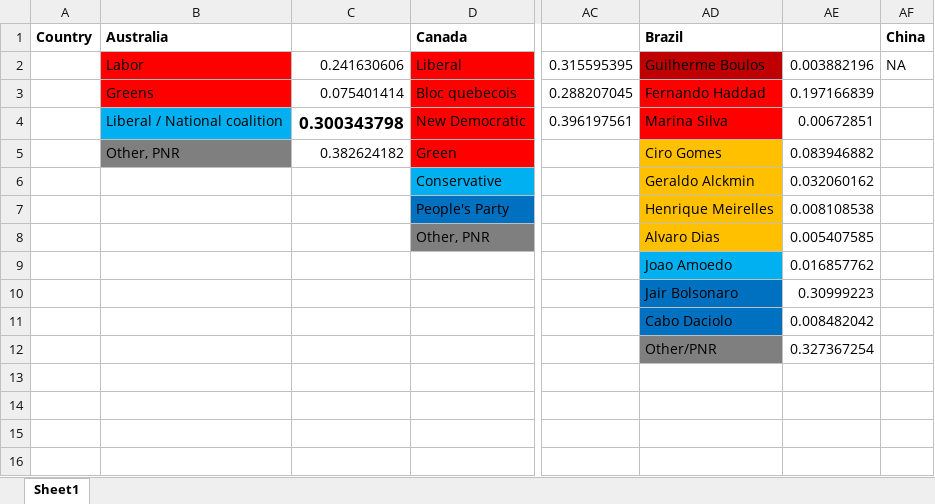
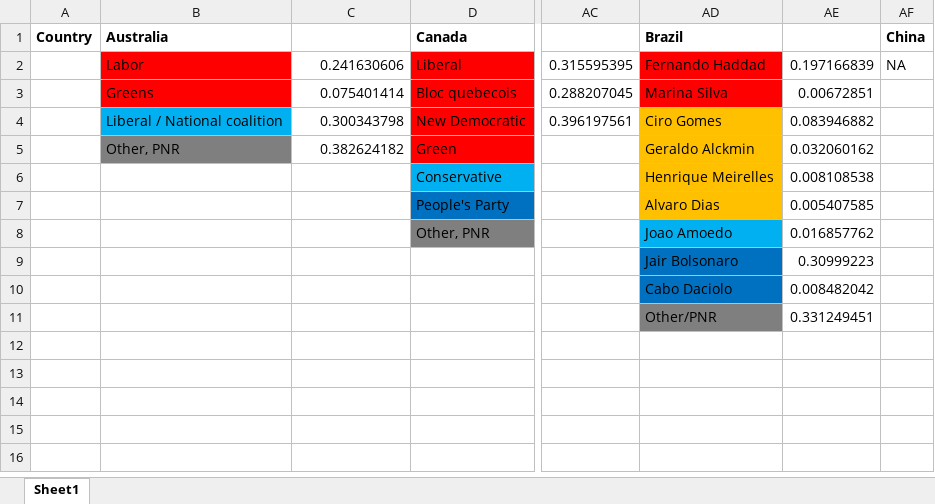
Before and after one commit to mariuslehenaff/oecd_climate, an Excel workbook: questionnaires/vote_stats.xlsx, sheet Sheet1, drawn as a sheet; only a part is shown, gaps mark what is left out; values as stored, in another font and other column widths than the file's, no borders; the diff covers the shown part only; the diff names each change by its address in the sheet, - before the commit and + after, or states it on an @@ line.

```diff
--- a/questionnaires/vote_stats.xlsx (sheet Sheet1)
+++ b/questionnaires/vote_stats.xlsx (sheet Sheet1)
-AD2: Guilherme Boulos
+AD2: Fernando Haddad
-AD2 fill: #C00000
+AD2 fill: #FF0000
-AE2: 0.003882196
+AE2: 0.197166839
-AD3: Fernando Haddad
+AD3: Marina Silva
-AE3: 0.197166839
+AE3: 0.00672851
-C4 bold: on
+C4 bold: off, text size: smaller
-AD4: Marina Silva
+AD4: Ciro Gomes
-AD4 fill: #FF0000
+AD4 fill: #FFC000
-AE4: 0.00672851
+AE4: 0.083946882
-AD5: Ciro Gomes
+AD5: Geraldo Alckmin
-AE5: 0.083946882
+AE5: 0.032060162
-AD6: Geraldo Alckmin
+AD6: Henrique Meirelles
-AE6: 0.032060162
+AE6: 0.008108538
-AD7: Henrique Meirelles
+AD7: Alvaro Dias
-AE7: 0.008108538
+AE7: 0.005407585
-AD8: Alvaro Dias
+AD8: Joao Amoedo
-AD8 fill: #FFC000
+AD8 fill: #00B0F0
-AE8: 0.005407585
+AE8: 0.016857762
-AD9: Joao Amoedo
+AD9: Jair Bolsonaro
-AD9 fill: #00B0F0
+AD9 fill: #0070C0
-AE9: 0.016857762
+AE9: 0.30999223
-AD10: Jair Bolsonaro
+AD10: Cabo Daciolo
-AE10: 0.30999223
+AE10: 0.008482042
-AD11: Cabo Daciolo
+AD11: Other/PNR
-AD11 fill: #0070C0
+AD11 fill: #7F7F7F
-AE11: 0.008482042
+AE11: 0.331249451
-AD12: Other/PNR
+AD12: (empty)
-AD12 fill: #7F7F7F
+AD12 fill: none
-AE12: 0.327367254
+AE12: (empty)
```
Also changed, not shown: 9 edited cells elsewhere in this sheet, formulas that keep their value, 3 other files.
